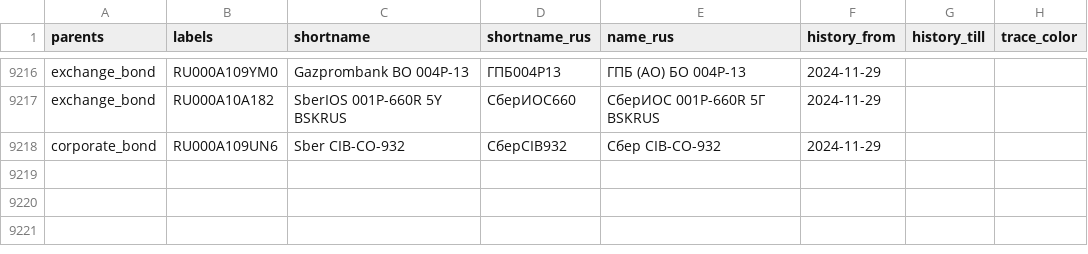
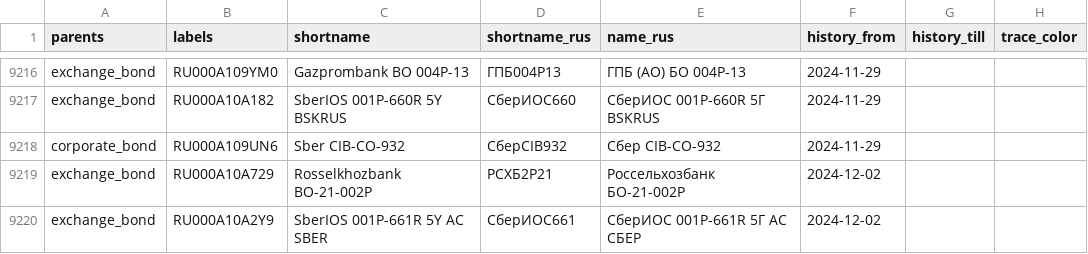
Before and after one commit to ruslanbay/moex, a TSV file: data/issues-by-sector.tsv, drawn as a sheet; only a part is shown, gaps mark what is left out; the diff names each change by its address in the sheet, - before the commit and + after, or states it on an @@ line.

```diff
--- a/data/issues-by-sector.tsv
+++ b/data/issues-by-sector.tsv
+row 9219: exchange_bond | RU000A10A729 | Rosselkhozbank BO-21-002P | РСХБ2Р21 | Россельхозбанк БO-21-002P | 2024-12-02
+row 9220: exchange_bond | RU000A10A2Y9 | SberIOS 001P-661R 5Y AC SBER | СберИОС661 | СберИОС 001Р-661R 5Г AC СБЕР | 2024-12-02
```
Also changed, not shown: 2 other files.
